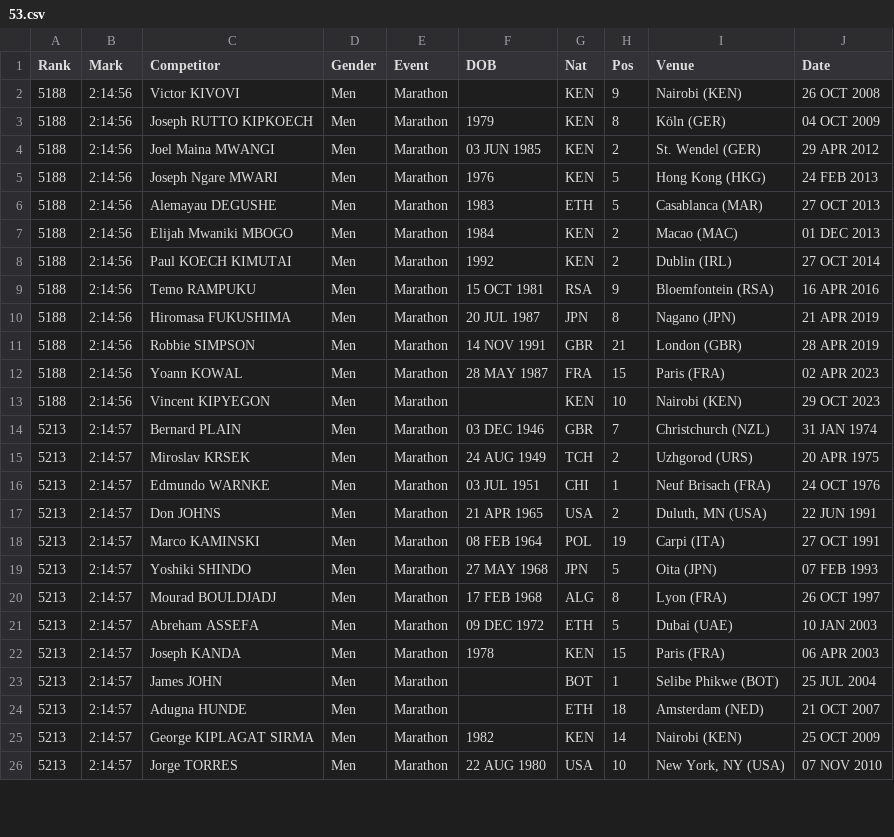
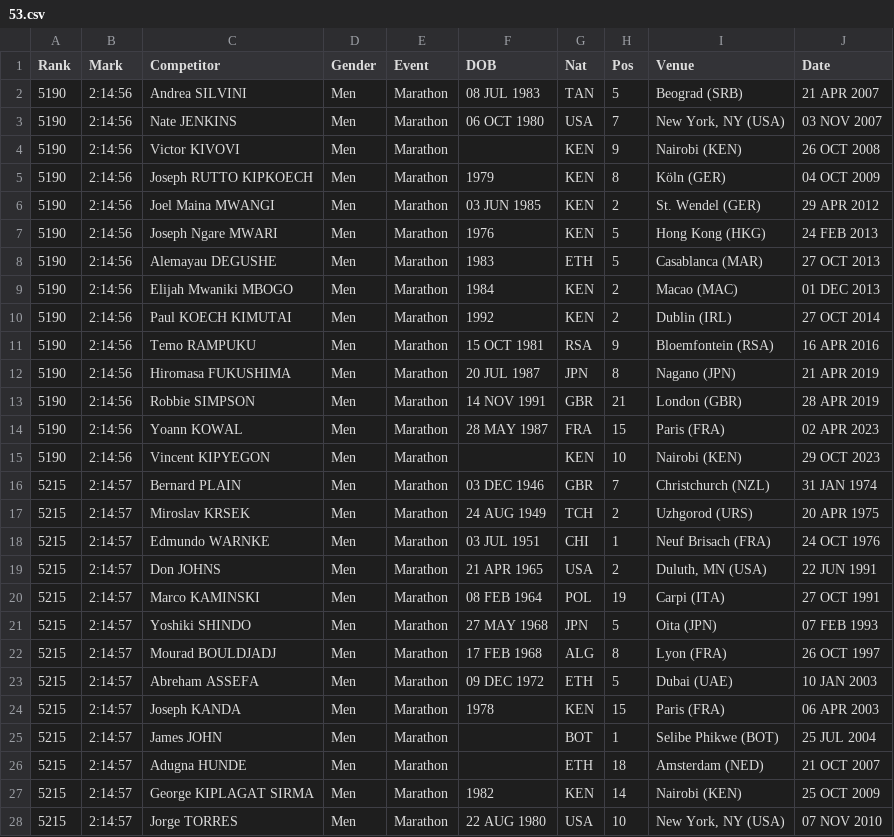
Before and after one commit to evgeniyarbatov/marathon-finish-times, a CSV file: data/marathon/men/53.csv, drawn as a sheet; only a part is shown; the diff covers the shown part only.

```diff
--- a/data/marathon/men/53.csv
+++ b/data/marathon/men/53.csv
@@ -1,26 +1,28 @@
 Rank,Mark,Competitor,Gender,Event,DOB,Nat,Pos,Venue,Date
-5188,2:14:56,Victor KIVOVI,Men,Marathon,,KEN,9,Nairobi (KEN),26 OCT 2008
-5188,2:14:56,Joseph RUTTO KIPKOECH,Men,Marathon,1979,KEN,8,Köln (GER),04 OCT 2009
-5188,2:14:56,Joel Maina MWANGI,Men,Marathon,03 JUN 1985,KEN,2,St. Wendel (GER),29 APR 2012
-5188,2:14:56,Joseph Ngare MWARI,Men,Marathon,1976,KEN,5,Hong Kong (HKG),24 FEB 2013
-5188,2:14:56,Alemayau DEGUSHE,Men,Marathon,1983,ETH,5,Casablanca (MAR),27 OCT 2013
-5188,2:14:56,Elijah Mwaniki MBOGO,Men,Marathon,1984,KEN,2,Macao (MAC),01 DEC 2013
-5188,2:14:56,Paul KOECH KIMUTAI,Men,Marathon,1992,KEN,2,Dublin (IRL),27 OCT 2014
-5188,2:14:56,Temo RAMPUKU,Men,Marathon,15 OCT 1981,RSA,9,Bloemfontein (RSA),16 APR 2016
-5188,2:14:56,Hiromasa FUKUSHIMA,Men,Marathon,20 JUL 1987,JPN,8,Nagano (JPN),21 APR 2019
-5188,2:14:56,Robbie SIMPSON,Men,Marathon,14 NOV 1991,GBR,21,London (GBR),28 APR 2019
-5188,2:14:56,Yoann KOWAL,Men,Marathon,28 MAY 1987,FRA,15,Paris (FRA),02 APR 2023
-5188,2:14:56,Vincent KIPYEGON,Men,Marathon,,KEN,10,Nairobi (KEN),29 OCT 2023
-5213,2:14:57,Bernard PLAIN,Men,Marathon,03 DEC 1946,GBR,7,Christchurch (NZL),31 JAN 1974
-5213,2:14:57,Miroslav KRSEK,Men,Marathon,24 AUG 1949,TCH,2,Uzhgorod (URS),20 APR 1975
-5213,2:14:57,Edmundo WARNKE,Men,Marathon,03 JUL 1951,CHI,1,Neuf Brisach (FRA),24 OCT 1976
-5213,2:14:57,Don JOHNS,Men,Marathon,21 APR 1965,USA,2,"Duluth, MN (USA)",22 JUN 1991
-5213,2:14:57,Marco KAMINSKI,Men,Marathon,08 FEB 1964,POL,19,Carpi (ITA),27 OCT 1991
-5213,2:14:57,Yoshiki SHINDO,Men,Marathon,27 MAY 1968,JPN,5,Oita (JPN),07 FEB 1993
-5213,2:14:57,Mourad BOULDJADJ,Men,Marathon,17 FEB 1968,ALG,8,Lyon (FRA),26 OCT 1997
-5213,2:14:57,Abreham ASSEFA,Men,Marathon,09 DEC 1972,ETH,5,Dubai (UAE),10 JAN 2003
-5213,2:14:57,Joseph KANDA,Men,Marathon,1978,KEN,15,Paris (FRA),06 APR 2003
-5213,2:14:57,James JOHN,Men,Marathon,,BOT,1,Selibe Phikwe (BOT),25 JUL 2004
-5213,2:14:57,Adugna HUNDE,Men,Marathon,,ETH,18,Amsterdam (NED),21 OCT 2007
-5213,2:14:57,George KIPLAGAT SIRMA,Men,Marathon,1982,KEN,14,Nairobi (KEN),25 OCT 2009
-5213,2:14:57,Jorge TORRES,Men,Marathon,22 AUG 1980,USA,10,"New York, NY (USA)",07 NOV 2010
+5190,2:14:56,Andrea SILVINI,Men,Marathon,08 JUL 1983,TAN,5,Beograd (SRB),21 APR 2007
+5190,2:14:56,Nate JENKINS,Men,Marathon,06 OCT 1980,USA,7,"New York, NY (USA)",03 NOV 2007
+5190,2:14:56,Victor KIVOVI,Men,Marathon,,KEN,9,Nairobi (KEN),26 OCT 2008
+5190,2:14:56,Joseph RUTTO KIPKOECH,Men,Marathon,1979,KEN,8,Köln (GER),04 OCT 2009
+5190,2:14:56,Joel Maina MWANGI,Men,Marathon,03 JUN 1985,KEN,2,St. Wendel (GER),29 APR 2012
+5190,2:14:56,Joseph Ngare MWARI,Men,Marathon,1976,KEN,5,Hong Kong (HKG),24 FEB 2013
+5190,2:14:56,Alemayau DEGUSHE,Men,Marathon,1983,ETH,5,Casablanca (MAR),27 OCT 2013
+5190,2:14:56,Elijah Mwaniki MBOGO,Men,Marathon,1984,KEN,2,Macao (MAC),01 DEC 2013
+5190,2:14:56,Paul KOECH KIMUTAI,Men,Marathon,1992,KEN,2,Dublin (IRL),27 OCT 2014
+5190,2:14:56,Temo RAMPUKU,Men,Marathon,15 OCT 1981,RSA,9,Bloemfontein (RSA),16 APR 2016
+5190,2:14:56,Hiromasa FUKUSHIMA,Men,Marathon,20 JUL 1987,JPN,8,Nagano (JPN),21 APR 2019
+5190,2:14:56,Robbie SIMPSON,Men,Marathon,14 NOV 1991,GBR,21,London (GBR),28 APR 2019
+5190,2:14:56,Yoann KOWAL,Men,Marathon,28 MAY 1987,FRA,15,Paris (FRA),02 APR 2023
+5190,2:14:56,Vincent KIPYEGON,Men,Marathon,,KEN,10,Nairobi (KEN),29 OCT 2023
+5215,2:14:57,Bernard PLAIN,Men,Marathon,03 DEC 1946,GBR,7,Christchurch (NZL),31 JAN 1974
+5215,2:14:57,Miroslav KRSEK,Men,Marathon,24 AUG 1949,TCH,2,Uzhgorod (URS),20 APR 1975
+5215,2:14:57,Edmundo WARNKE,Men,Marathon,03 JUL 1951,CHI,1,Neuf Brisach (FRA),24 OCT 1976
+5215,2:14:57,Don JOHNS,Men,Marathon,21 APR 1965,USA,2,"Duluth, MN (USA)",22 JUN 1991
+5215,2:14:57,Marco KAMINSKI,Men,Marathon,08 FEB 1964,POL,19,Carpi (ITA),27 OCT 1991
+5215,2:14:57,Yoshiki SHINDO,Men,Marathon,27 MAY 1968,JPN,5,Oita (JPN),07 FEB 1993
+5215,2:14:57,Mourad BOULDJADJ,Men,Marathon,17 FEB 1968,ALG,8,Lyon (FRA),26 OCT 1997
+5215,2:14:57,Abreham ASSEFA,Men,Marathon,09 DEC 1972,ETH,5,Dubai (UAE),10 JAN 2003
+5215,2:14:57,Joseph KANDA,Men,Marathon,1978,KEN,15,Paris (FRA),06 APR 2003
+5215,2:14:57,James JOHN,Men,Marathon,,BOT,1,Selibe Phikwe (BOT),25 JUL 2004
+5215,2:14:57,Adugna HUNDE,Men,Marathon,,ETH,18,Amsterdam (NED),21 OCT 2007
+5215,2:14:57,George KIPLAGAT SIRMA,Men,Marathon,1982,KEN,14,Nairobi (KEN),25 OCT 2009
+5215,2:14:57,Jorge TORRES,Men,Marathon,22 AUG 1980,USA,10,"New York, NY (USA)",07 NOV 2010
```
Also changed, not shown: 61 edited cells elsewhere in this file, data/marathon/marathon.csv, data/marathon/men/29.csv, 47 other files.
